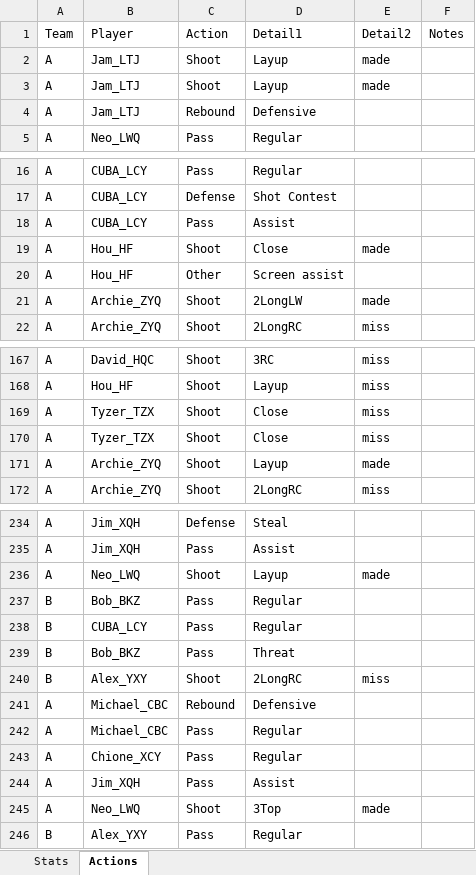
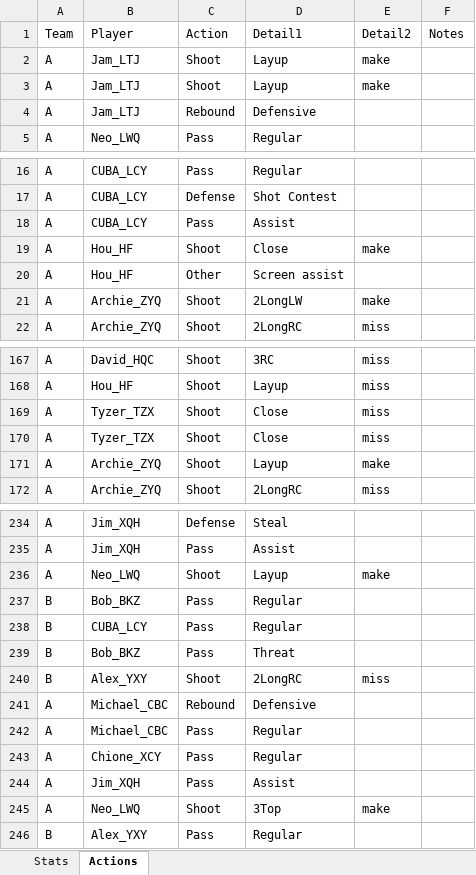
Before and after one commit to yifengtang1984/Wolves-Stats-App, an Excel workbook: Stats/StatsTest.xlsx, sheet Actions, drawn as a sheet; only a part is shown, gaps mark what is left out; values as stored, in another font and other column widths than the file's, no borders; the diff covers the shown part only; the diff names each change by its address in the sheet, - before the commit and + after, or states it on an @@ line.

```diff
--- a/Stats/StatsTest.xlsx (sheet Actions)
+++ b/Stats/StatsTest.xlsx (sheet Actions)
-E2:E3 (Detail2): made
+E2:E3 (Detail2): make
-E19 (Detail2): made
+E19 (Detail2): make
-E21 (Detail2): made
+E21 (Detail2): make
-E171 (Detail2): made
+E171 (Detail2): make
-E236 (Detail2): made
+E236 (Detail2): make
-E245 (Detail2): made
+E245 (Detail2): make
```
Also changed, not shown: 11 edited cells elsewhere in this sheet, sheet Stats, 23 other files.
